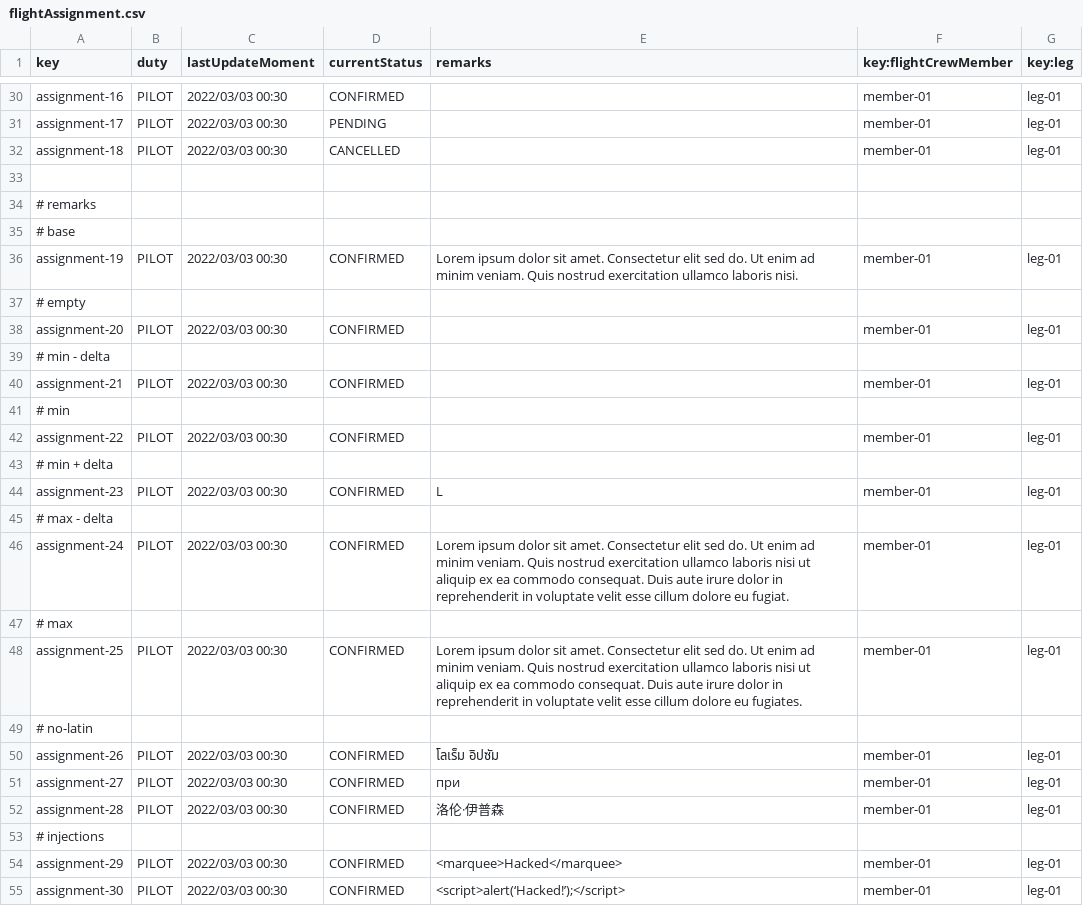
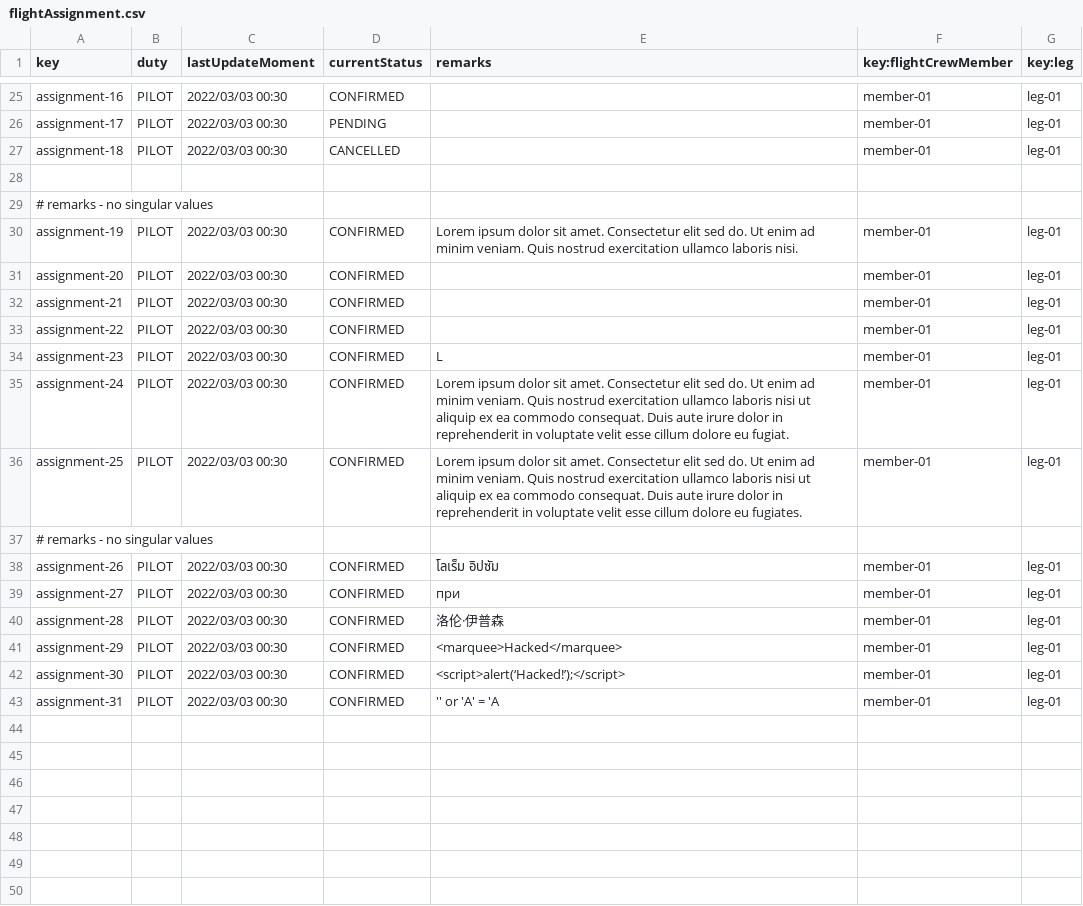
Before and after one commit to BVP2455/Acme-ANS-C2, a CSV file: src/main/resources/WEB-INF/data/sample/flightAssignment.csv, drawn as a sheet; only a part is shown, gaps mark what is left out; the shorter side is filled out with more unchanged rows; the diff covers the shown part only.

```diff
--- a/src/main/resources/WEB-INF/data/sample/flightAssignment.csv
+++ b/src/main/resources/WEB-INF/data/sample/flightAssignment.csv
@@ -33,18 +28,11 @@ assignment-18,PILOT,2022/03/03 00:30,CANCELLED,"",member-01,leg-01
 
-# remarks
-# base
+# remarks - no singular values
 assignment-19,PILOT,2022/03/03 00:30,CONFIRMED,"Lorem ipsum dolor sit amet. Consectetur elit sed do. Ut enim ad minim veniam. Quis nostrud exercitation ullamco laboris nisi.",member-01,leg-01
-# empty
 assignment-20,PILOT,2022/03/03 00:30,CONFIRMED,"",member-01,leg-01
-# min - delta
 assignment-21,PILOT,2022/03/03 00:30,CONFIRMED,"",member-01,leg-01
-# min
 assignment-22,PILOT,2022/03/03 00:30,CONFIRMED,"",member-01,leg-01
-# min + delta
 assignment-23,PILOT,2022/03/03 00:30,CONFIRMED,"L",member-01,leg-01
-# max - delta
 assignment-24,PILOT,2022/03/03 00:30,CONFIRMED,"Lorem ipsum dolor sit amet. Consectetur elit sed do. Ut enim ad minim veniam. Quis nostrud exercitation ullamco laboris nisi ut aliquip ex ea commodo consequat. Duis aute irure dolor in reprehenderit in voluptate velit esse cillum dolore eu fugiat.",member-01,leg-01
-# max
 assignment-25,PILOT,2022/03/03 00:30,CONFIRMED,"Lorem ipsum dolor sit amet. Consectetur elit sed do. Ut enim ad minim veniam. Quis nostrud exercitation ullamco laboris nisi ut aliquip ex ea commodo consequat. Duis aute irure dolor in reprehenderit in voluptate velit esse cillum dolore eu fugiates.",member-01,leg-01
-# no-latin
+# remarks - no singular values
 assignment-26,PILOT,2022/03/03 00:30,CONFIRMED,"โลเร็ม อิปซัม",member-01,leg-01
@@ -52,3 +40,2 @@ assignment-27,PILOT,2022/03/03 00:30,CONFIRMED,"при",member-01,leg-01
 assignment-28,PILOT,2022/03/03 00:30,CONFIRMED,"洛伦·伊普森",member-01,leg-01
-# injections
 assignment-29,PILOT,2022/03/03 00:30,CONFIRMED,"<marquee>Hacked</marquee>",member-01,leg-01
```
Also changed, not shown: 2 added rows, 7 removed rows and 8 edited cells elsewhere in this file, src/main/resources/WEB-INF/data/sample/activityLog.csv.
